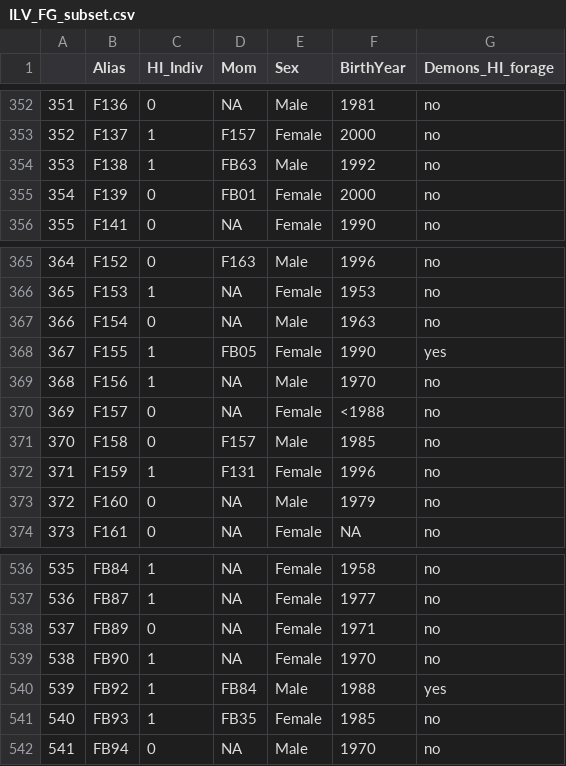
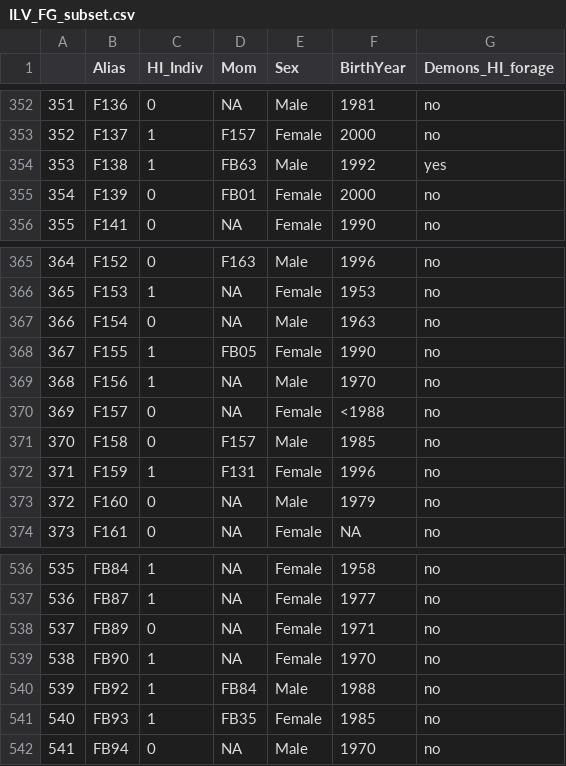
Before and after one commit to bankheak/NBDA_SBdolphins, a CSV file: Data/ILV_FG_subset.csv, drawn as a sheet; only a part is shown, gaps mark what is left out.

```diff
--- a/Data/ILV_FG_subset.csv
+++ b/Data/ILV_FG_subset.csv
@@ -353,3 +353,3 @@
 "352","F137",1,"F157","Female","2000","no"
-"353","F138",1,"FB63","Male","1992","no"
+"353","F138",1,"FB63","Male","1992","yes"
 "354","F139",0,"FB01","Female","2000","no"
@@ -367,3 +367,3 @@
 "366","F154",0,NA,"Male","1963","no"
-"367","F155",1,"FB05","Female","1990","yes"
+"367","F155",1,"FB05","Female","1990","no"
 "368","F156",1,NA,"Male","1970","no"
@@ -539,3 +539,3 @@
 "538","FB90",1,NA,"Female","1970","no"
-"539","FB92",1,"FB84","Male","1988","yes"
+"539","FB92",1,"FB84","Male","1988","no"
 "540","FB93",1,"FB35","Female","1985","no"
```
Also changed, not shown: Data/event_data_sd.csv, 47 other files.
